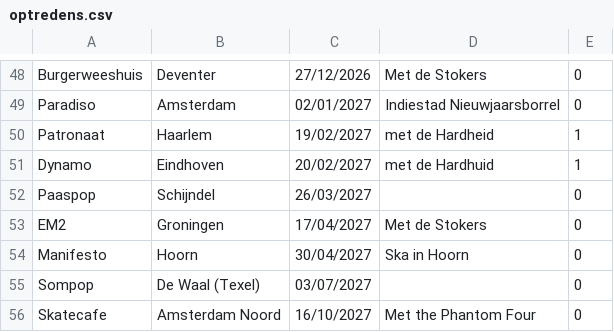
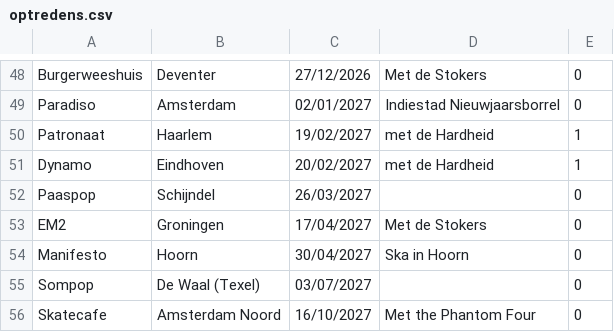
Before and after one commit to ToosKrak/ToosKrak.github.io, a CSV file: CSV/optredens.csv, drawn as a sheet; only a part is shown, gaps mark what is left out.

```diff
--- a/CSV/optredens.csv
+++ b/CSV/optredens.csv
@@ -50,3 +50,3 @@ Paradiso,Amsterdam,02/01/2027,Indiestad Nieuwjaarsborrel,0
 Patronaat,Haarlem,19/02/2027,met de Hardheid,1
-Dynamo,Eindhoven,20/02/2027,met de Hardhuid,1
+Dynamo,Eindhoven,20/02/2027,met de Hardheid,1
 Paaspop,Schijndel,26/03/2027,,0
```
Also changed, not shown: 1 other file.
